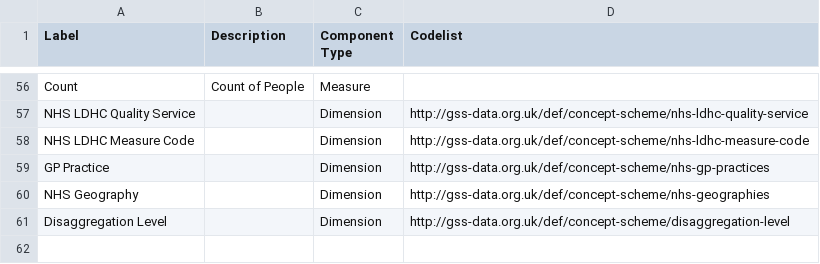
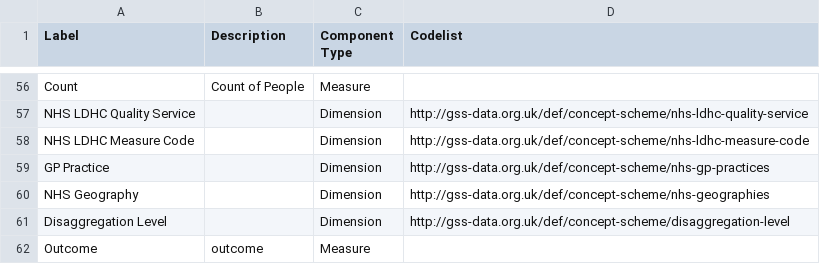
Before and after one commit to GSS-Cogs/family-disability, a CSV file: reference/components.csv, drawn as a sheet; only a part is shown, gaps mark what is left out; the diff names each change by its address in the sheet, - before the commit and + after, or states it on an @@ line.

Commit message:
Update components.csv
Adding outcome

```diff
--- a/reference/components.csv
+++ b/reference/components.csv
+row 62: Outcome | outcome | Measure
```
